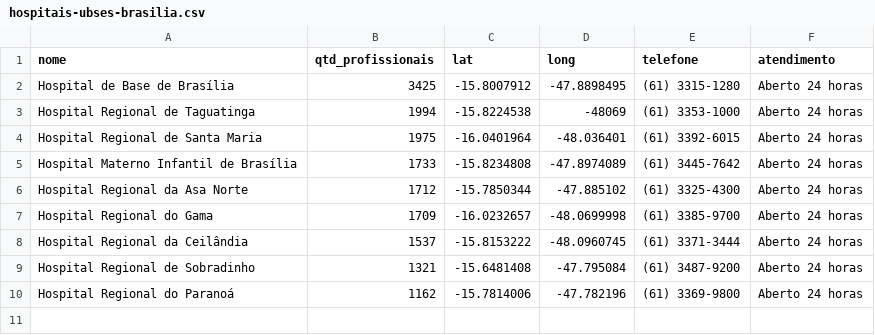
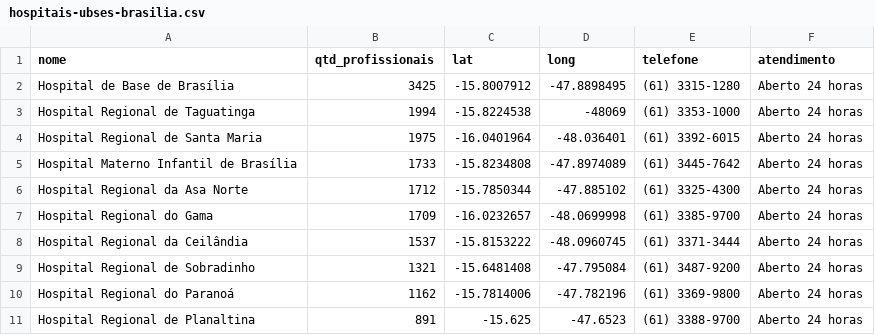
Before and after one commit to chris-redfield/hacksaude-2018, a CSV file: data/hospitais-ubses-brasilia.csv, drawn as a sheet; the diff names each change by its address in the sheet, - before the commit and + after, or states it on an @@ line.

Commit message:
ADD final hospital

```diff
--- a/data/hospitais-ubses-brasilia.csv
+++ b/data/hospitais-ubses-brasilia.csv
+row 11: Hospital Regional de Planaltina | 891 | -15.625 | -47.6523 | (61) 3388-9700 | Aberto 24 horas
```
